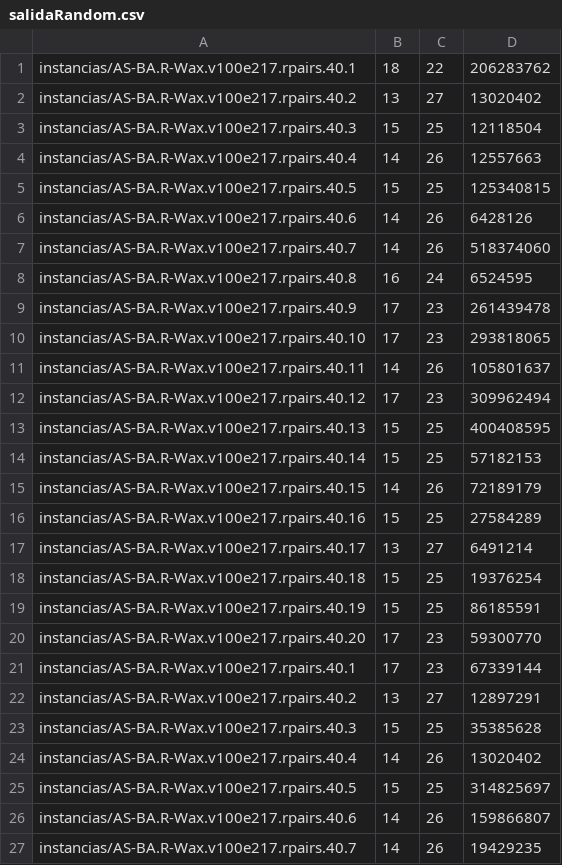
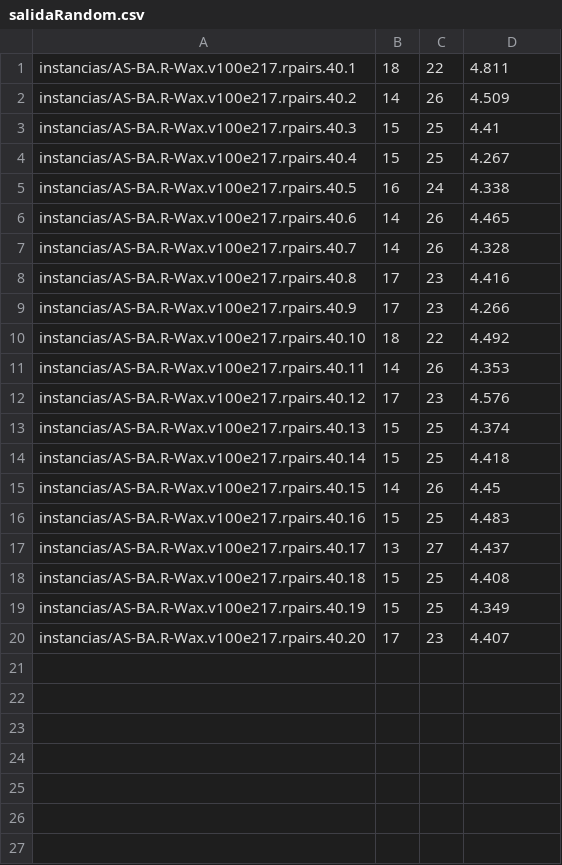
Before and after one commit to alvarobrm/EDP, a CSV file: salidaRandom.csv, drawn as a sheet; only a part is shown; the diff covers the shown part only.

```diff
--- a/salidaRandom.csv
+++ b/salidaRandom.csv
@@ -1,27 +1,20 @@
-instancias/AS-BA.R-Wax.v100e217.rpairs.40.1;18;22;206283762
-instancias/AS-BA.R-Wax.v100e217.rpairs.40.2;13;27;13020402
-instancias/AS-BA.R-Wax.v100e217.rpairs.40.3;15;25;12118504
-instancias/AS-BA.R-Wax.v100e217.rpairs.40.4;14;26;12557663
-instancias/AS-BA.R-Wax.v100e217.rpairs.40.5;15;25;125340815
-instancias/AS-BA.R-Wax.v100e217.rpairs.40.6;14;26;6428126
-instancias/AS-BA.R-Wax.v100e217.rpairs.40.7;14;26;518374060
-instancias/AS-BA.R-Wax.v100e217.rpairs.40.8;16;24;6524595
-instancias/AS-BA.R-Wax.v100e217.rpairs.40.9;17;23;261439478
-instancias/AS-BA.R-Wax.v100e217.rpairs.40.10;17;23;293818065
-instancias/AS-BA.R-Wax.v100e217.rpairs.40.11;14;26;105801637
-instancias/AS-BA.R-Wax.v100e217.rpairs.40.12;17;23;309962494
-instancias/AS-BA.R-Wax.v100e217.rpairs.40.13;15;25;400408595
-instancias/AS-BA.R-Wax.v100e217.rpairs.40.14;15;25;57182153
-instancias/AS-BA.R-Wax.v100e217.rpairs.40.15;14;26;72189179
-instancias/AS-BA.R-Wax.v100e217.rpairs.40.16;15;25;27584289
-instancias/AS-BA.R-Wax.v100e217.rpairs.40.17;13;27;6491214
-instancias/AS-BA.R-Wax.v100e217.rpairs.40.18;15;25;19376254
-instancias/AS-BA.R-Wax.v100e217.rpairs.40.19;15;25;86185591
-instancias/AS-BA.R-Wax.v100e217.rpairs.40.20;17;23;59300770
-instancias/AS-BA.R-Wax.v100e217.rpairs.40.1;17;23;67339144
-instancias/AS-BA.R-Wax.v100e217.rpairs.40.2;13;27;12897291
-instancias/AS-BA.R-Wax.v100e217.rpairs.40.3;15;25;35385628
-instancias/AS-BA.R-Wax.v100e217.rpairs.40.4;14;26;13020402
-instancias/AS-BA.R-Wax.v100e217.rpairs.40.5;15;25;314825697
-instancias/AS-BA.R-Wax.v100e217.rpairs.40.6;14;26;159866807
-instancias/AS-BA.R-Wax.v100e217.rpairs.40.7;14;26;19429235
+instancias/AS-BA.R-Wax.v100e217.rpairs.40.1;18;22;4.811
+instancias/AS-BA.R-Wax.v100e217.rpairs.40.2;14;26;4.509
+instancias/AS-BA.R-Wax.v100e217.rpairs.40.3;15;25;4.41
+instancias/AS-BA.R-Wax.v100e217.rpairs.40.4;15;25;4.267
+instancias/AS-BA.R-Wax.v100e217.rpairs.40.5;16;24;4.338
+instancias/AS-BA.R-Wax.v100e217.rpairs.40.6;14;26;4.465
+instancias/AS-BA.R-Wax.v100e217.rpairs.40.7;14;26;4.328
+instancias/AS-BA.R-Wax.v100e217.rpairs.40.8;17;23;4.416
+instancias/AS-BA.R-Wax.v100e217.rpairs.40.9;17;23;4.266
+instancias/AS-BA.R-Wax.v100e217.rpairs.40.10;18;22;4.492
+instancias/AS-BA.R-Wax.v100e217.rpairs.40.11;14;26;4.353
+instancias/AS-BA.R-Wax.v100e217.rpairs.40.12;17;23;4.576
+instancias/AS-BA.R-Wax.v100e217.rpairs.40.13;15;25;4.374
+instancias/AS-BA.R-Wax.v100e217.rpairs.40.14;15;25;4.418
+instancias/AS-BA.R-Wax.v100e217.rpairs.40.15;14;26;4.45
+instancias/AS-BA.R-Wax.v100e217.rpairs.40.16;15;25;4.483
+instancias/AS-BA.R-Wax.v100e217.rpairs.40.17;13;27;4.437
+instancias/AS-BA.R-Wax.v100e217.rpairs.40.18;15;25;4.408
+instancias/AS-BA.R-Wax.v100e217.rpairs.40.19;15;25;4.349
+instancias/AS-BA.R-Wax.v100e217.rpairs.40.20;17;23;4.407
```
Also changed, not shown: 13 removed rows elsewhere in this file, salida.csv, 5 other files.
